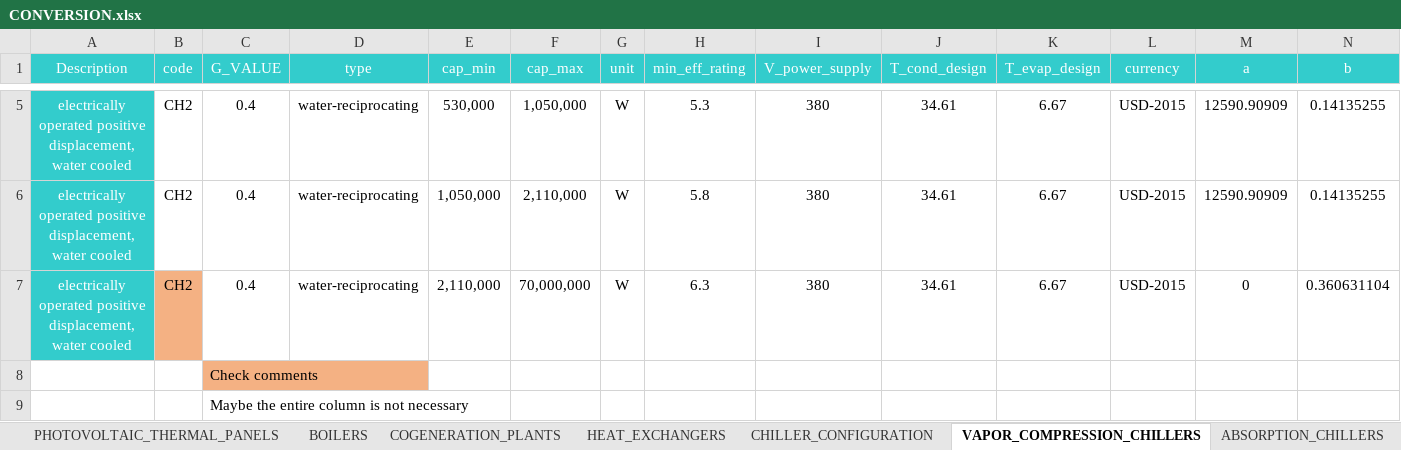
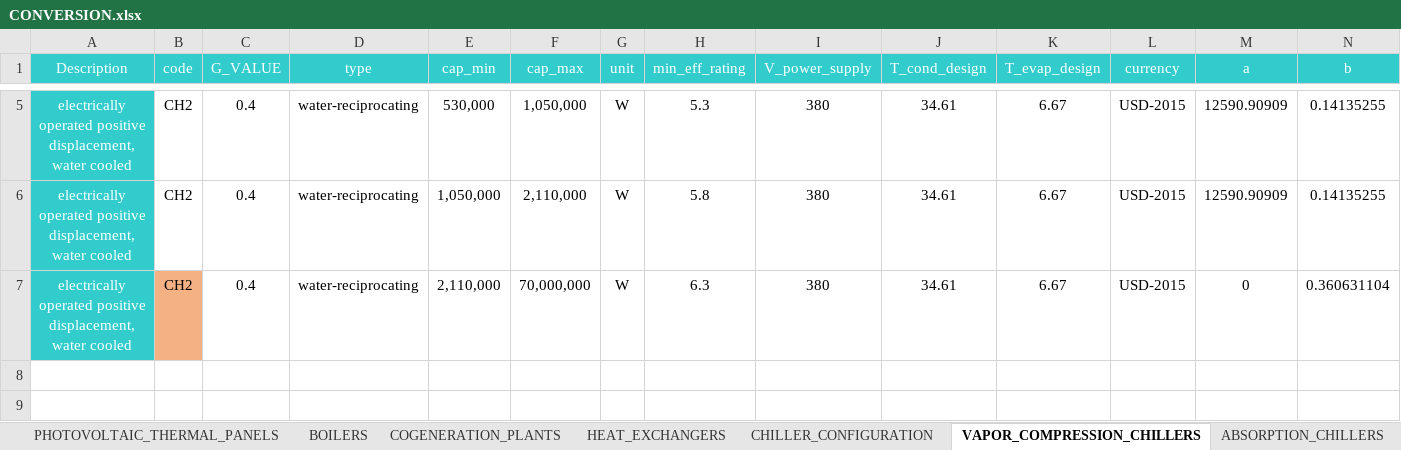
Before and after one commit to architecture-building-systems/CityEnergyAnalyst, an Excel workbook: cea/databases/CH/components/CONVERSION.xlsx, sheet VAPOR_COMPRESSION_CHILLERS, drawn as a sheet; only a part is shown, gaps mark what is left out; values as stored, in another font and other column widths than the file's, no borders; rows hold the shown columns only; the diff names each change by its address in the sheet, - before the commit and + after, or states it on an @@ line.

```diff
--- a/cea/databases/CH/components/CONVERSION.xlsx (sheet VAPOR_COMPRESSION_CHILLERS)
+++ b/cea/databases/CH/components/CONVERSION.xlsx (sheet VAPOR_COMPRESSION_CHILLERS)
-row 8:  |  | Check comments
-row 9:  |  | Maybe the entire column is not necessary
```
Also changed, not shown: sheet CHILLER_CONFIGURATION, sheet HEAT_EXCHANGERS, sheet COGENERATION_PLANTS, cea/databases/SG/components/CONVERSION.xlsx.
